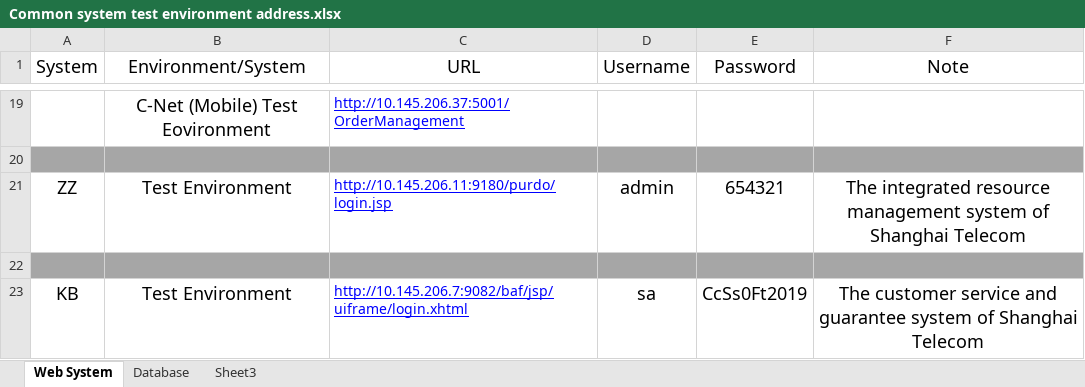
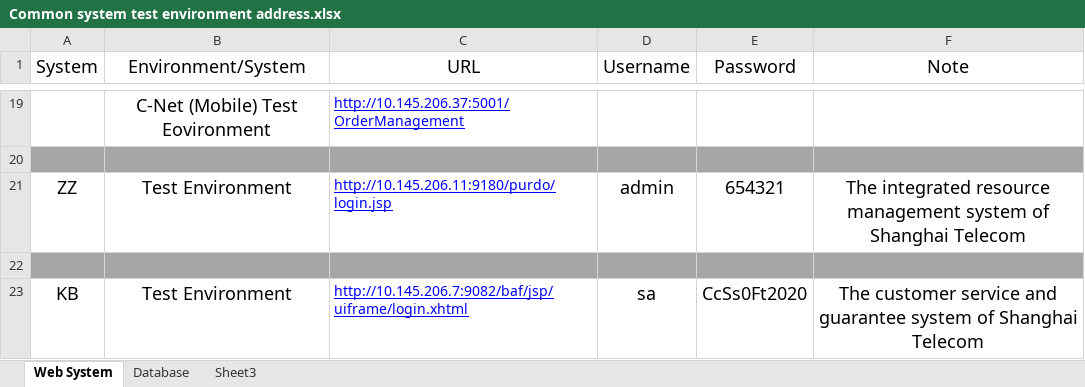
Before and after one commit to LITTLEPINKALLDEAD/DatasOnTelecom, an Excel workbook: Common system test environment address.xlsx, sheet Web System, drawn as a sheet; only a part is shown, gaps mark what is left out; values as stored, in another font and other column widths than the file's, no borders; the diff names each change by its address in the sheet, - before the commit and + after, or states it on an @@ line.

```diff
--- a/Common system test environment address.xlsx (sheet Web System)
+++ b/Common system test environment address.xlsx (sheet Web System)
-E23 (Password): CcSs0Ft2019
+E23 (Password): CcSs0Ft2020
```
Also changed, not shown: 文档/其他文档/Others/PC/一体机和笔记本软件列表.xlsx, 5 other files.
